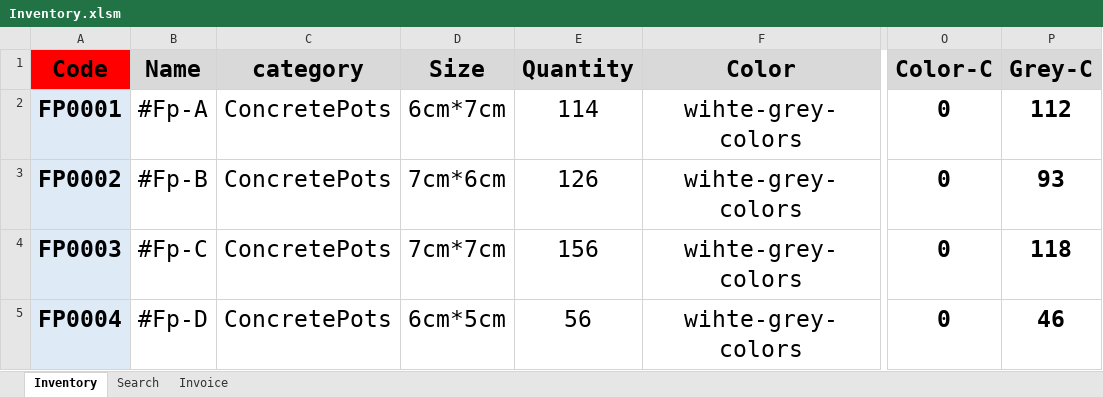
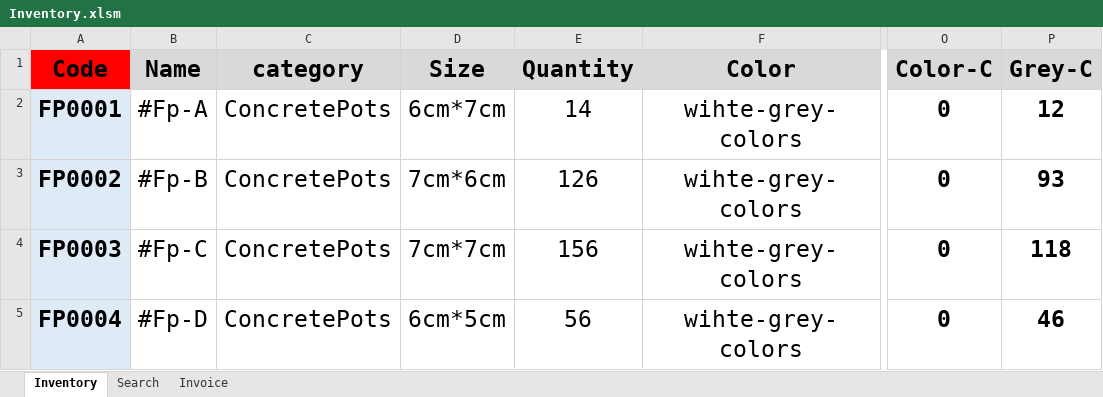
Before and after one commit to FlowerSystem-lb/inventorysystem, an Excel workbook: Inventory.xlsm, sheet Inventory, drawn as a sheet; only a part is shown, gaps mark what is left out; values as stored, in another font and other column widths than the file's, no borders; charts and pictures not drawn; the diff names each change by its address in the sheet, - before the commit and + after, or states it on an @@ line.

```diff
--- a/Inventory.xlsm (sheet Inventory)
+++ b/Inventory.xlsm (sheet Inventory)
-E2 (Quantity): 114
+E2 (Quantity): 14
-P2 (Grey-C): 112
+P2 (Grey-C): 12
```
Also changed, not shown: 1 other file.
